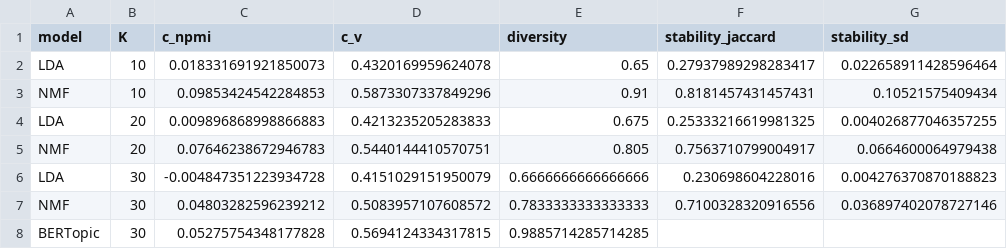
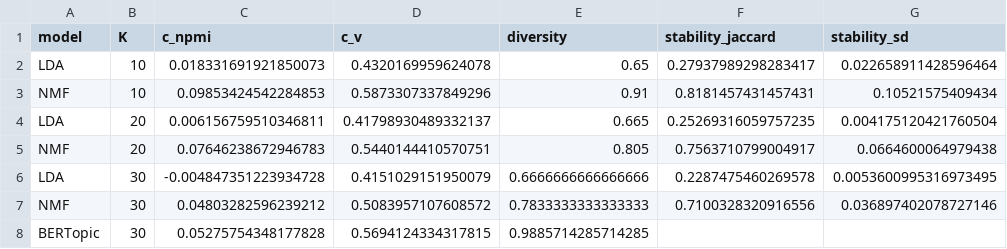
Before and after one commit to SM-dot/midterm-sentiment-2026, a CSV file: results/topic_model_comparison.csv, drawn as a sheet.

```diff
--- a/results/topic_model_comparison.csv
+++ b/results/topic_model_comparison.csv
@@ -3,5 +3,5 @@ LDA,10,0.018331691921850073,0.4320169959624078,0.65,0.27937989298283417,0.022658
 NMF,10,0.09853424542284853,0.5873307337849296,0.91,0.8181457431457431,0.10521575409434
-LDA,20,0.009896868998866883,0.4213235205283833,0.675,0.25333216619981325,0.004026877046357255
+LDA,20,0.006156759510346811,0.41798930489332137,0.665,0.25269316059757235,0.004175120421760504
 NMF,20,0.07646238672946783,0.5440144410570751,0.805,0.7563710799004917,0.0664600064979438
-LDA,30,-0.004847351223934728,0.4151029151950079,0.6666666666666666,0.230698604228016,0.004276370870188823
+LDA,30,-0.004847351223934728,0.4151029151950079,0.6666666666666666,0.2287475460269578,0.0053600995316973495
 NMF,30,0.04803282596239212,0.5083957107608572,0.7833333333333333,0.7100328320916556,0.036897402078727146
```
Also changed, not shown: data/processed/prices.csv, results/basket_political_beta.csv, 16 other files.
